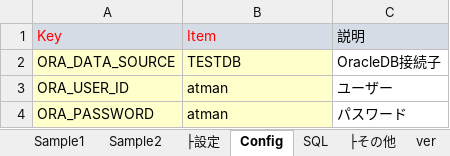
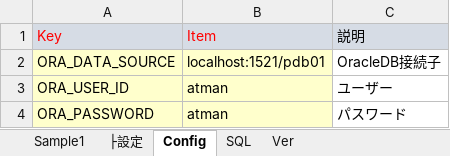
Before and after one commit to atman-33/template-excel-vba-mk2, an Excel workbook: template-excel-vba.xlsm, sheet Config, drawn as a sheet; values as stored, in another font and other column widths than the file's, no borders; charts and pictures and table styles not drawn; the diff names each change by its address in the sheet, - before the commit and + after, or states it on an @@ line.

```diff
--- a/template-excel-vba.xlsm (sheet Config)
+++ b/template-excel-vba.xlsm (sheet Config)
-sheet tab: ver
+sheet tab: Ver
-sheet tab: Sample2
-sheet tab: ├その他
-B2: TESTDB
+B2: localhost:1521/pdb01
```
Also changed, not shown: sheet Sample1, sheet SQL, sheet Ver, other sheet tabs, charts or pictures, 18 other files.
